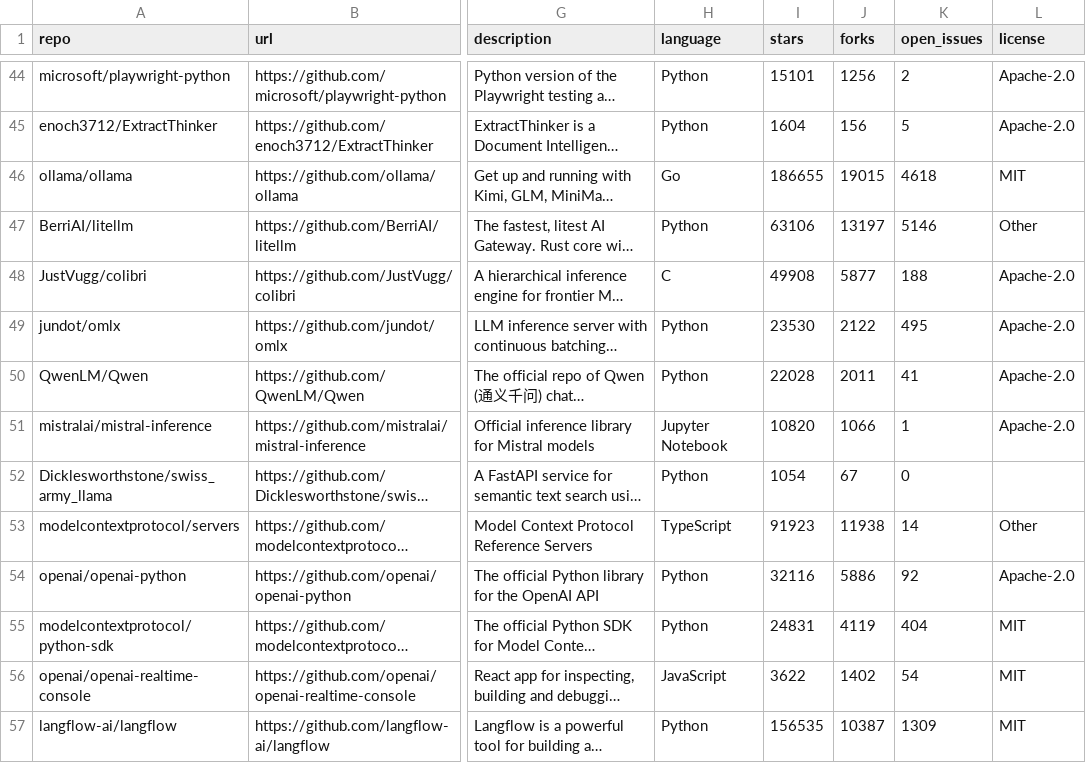
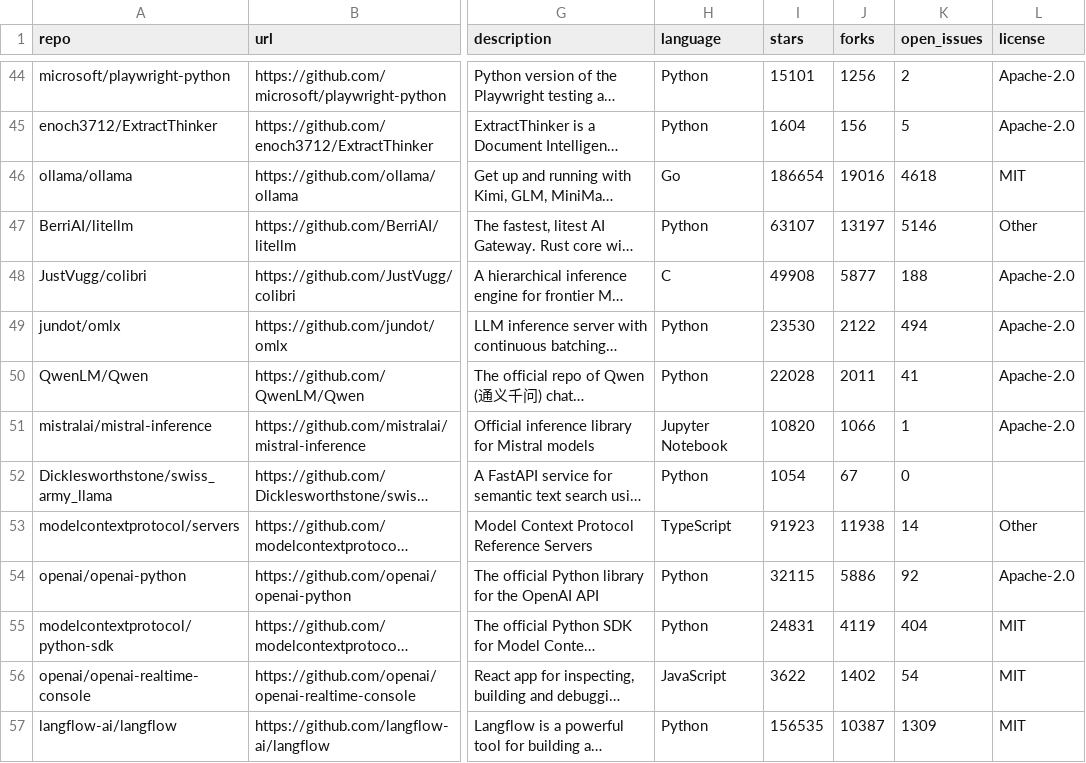
Before and after one commit to mmaxpo/awesome-ai-radar, a CSV file: repos.csv, drawn as a sheet; only a part is shown, gaps mark what is left out; long unchanged cells end in …; the diff covers the shown part only; the diff names each change by its address in the sheet, - before the commit and + after, or states it on an @@ line.

```diff
--- a/repos.csv
+++ b/repos.csv
-I46 (stars): 186655
+I46 (stars): 186654
-J46 (forks): 19015
+J46 (forks): 19016
-I47 (stars): 63106
+I47 (stars): 63107
-K49 (open_issues): 495
+K49 (open_issues): 494
-I54 (stars): 32116
+I54 (stars): 32115
```
Also changed, not shown: 14 edited cells elsewhere in this file, 5 other files.
